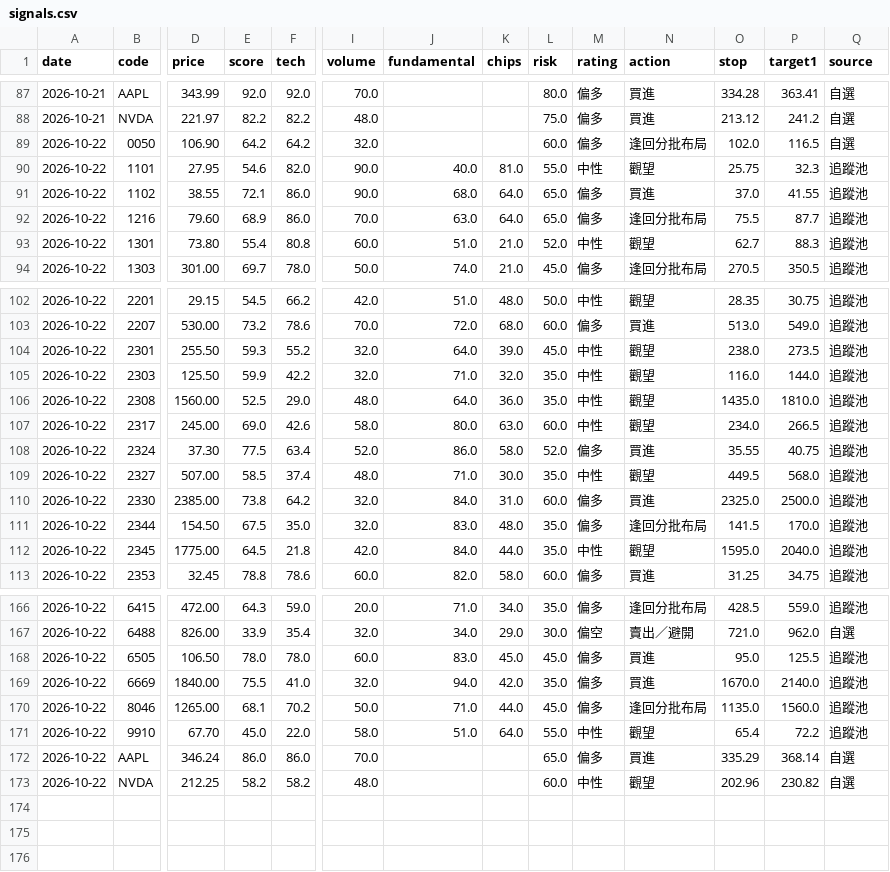
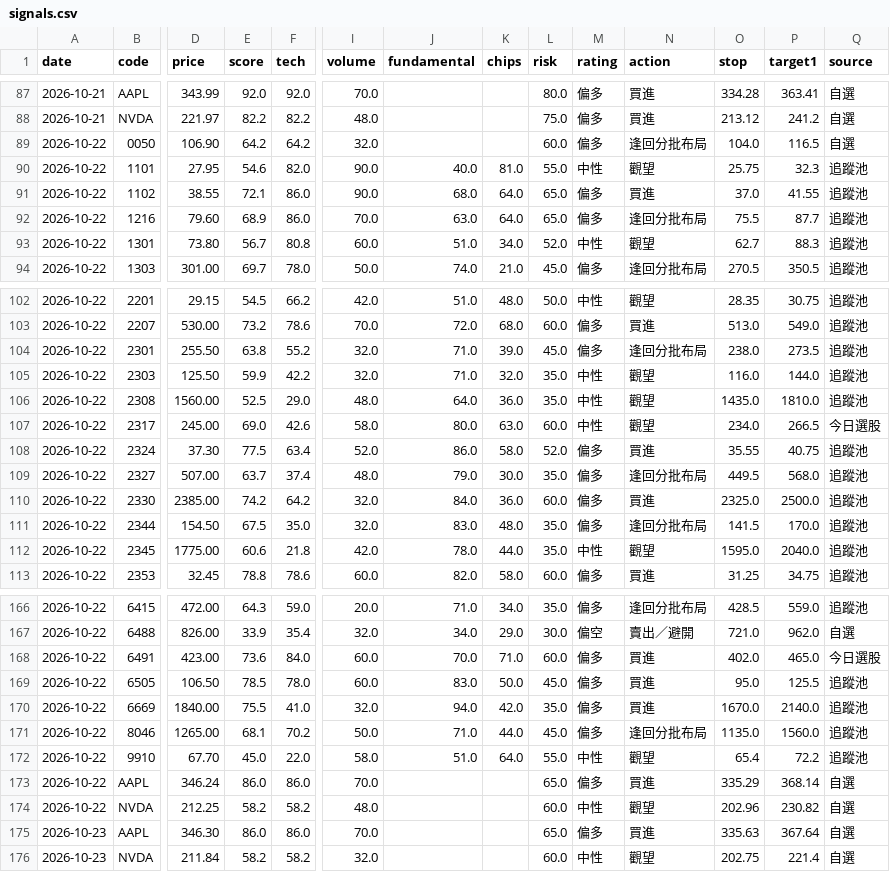
Before and after one commit to WillChiou6529/stock-checkup, a CSV file: data/signals.csv, drawn as a sheet; only a part is shown, gaps mark what is left out; addresses are those after the commit; rows hold the shown columns only; the diff covers the shown part only; the diff names each change by its address in the sheet, - before the commit and + after, or states it on an @@ line.

```diff
--- a/data/signals.csv
+++ b/data/signals.csv
-O89 (stop): 102.0
+O89 (stop): 104.0
-E93 (score): 55.4
+E93 (score): 56.7
-K93 (chips): 21.0
+K93 (chips): 34.0
-E104 (score): 59.3
+E104 (score): 63.8
-J104 (fundamental): 64.0
+J104 (fundamental): 71.0
-M104 (rating): 中性
+M104 (rating): 偏多
-N104 (action): 觀望
+N104 (action): 逢回分批布局
-Q107 (source): 追蹤池
+Q107 (source): 今日選股
-E109 (score): 58.5
+E109 (score): 63.7
-J109 (fundamental): 71.0
+J109 (fundamental): 79.0
-M109 (rating): 中性
+M109 (rating): 偏多
-N109 (action): 觀望
+N109 (action): 逢回分批布局
-E110 (score): 73.8
+E110 (score): 74.2
-K110 (chips): 31.0
+K110 (chips): 36.0
-E112 (score): 64.5
+E112 (score): 60.6
-J112 (fundamental): 84.0
+J112 (fundamental): 78.0
+row 168: 2026-10-22 | 6491 | 423.00 | 73.6 | 84.0 | 60.0 | 70.0 | 71.0 | 60.0 | 偏多 | 買進 | 402.0 | 465.0 | 今日選股
-E169 (score): 78.0
+E169 (score): 78.5
-K169 (chips): 45.0
+K169 (chips): 50.0
+row 175: 2026-10-23 | AAPL | 346.30 | 86.0 | 86.0 | 70.0 |  |  | 65.0 | 偏多 | 買進 | 335.63 | 367.64 | 自選
+row 176: 2026-10-23 | NVDA | 211.84 | 58.2 | 58.2 | 32.0 |  |  | 60.0 | 中性 | 觀望 | 202.75 | 221.4 | 自選
```
Also changed, not shown: 29 edited cells elsewhere in this file, data/insider.csv, 2 other files.
